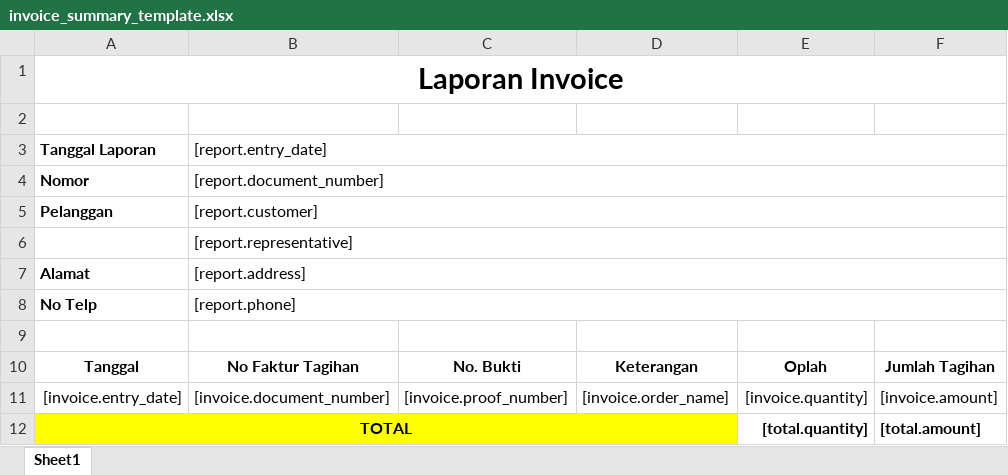
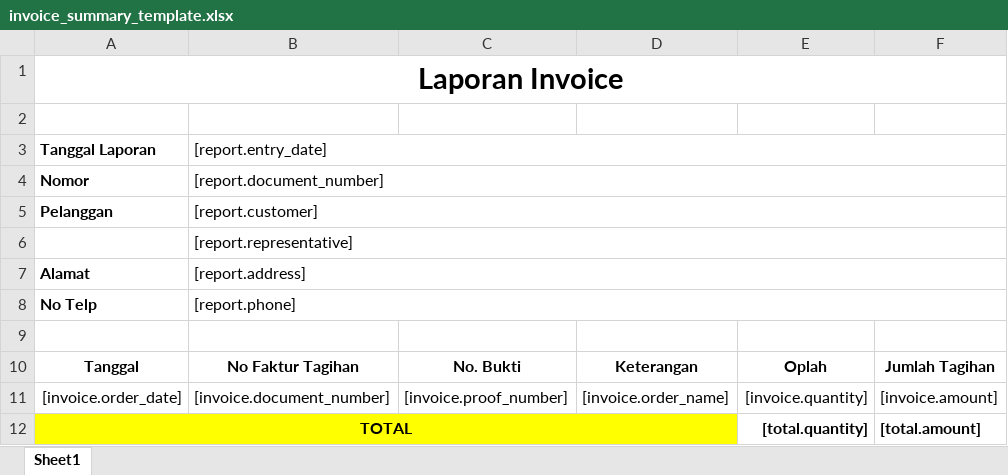
Before and after one commit to TegarAditya/madyotomo, an Excel workbook: resources/template/invoice_summary_template.xlsx, sheet Sheet1, drawn as a sheet; values as stored, in another font and other column widths than the file's, no borders; the diff names each change by its address in the sheet, - before the commit and + after, or states it on an @@ line.

Commit message:
fix: rename entry_date to order_date in invoice report document

```diff
--- a/resources/template/invoice_summary_template.xlsx (sheet Sheet1)
+++ b/resources/template/invoice_summary_template.xlsx (sheet Sheet1)
-A11 (Tanggal Laporan): [invoice.entry_date]
+A11 (Tanggal Laporan): [invoice.order_date]
```
Also changed, not shown: 1 other file.
